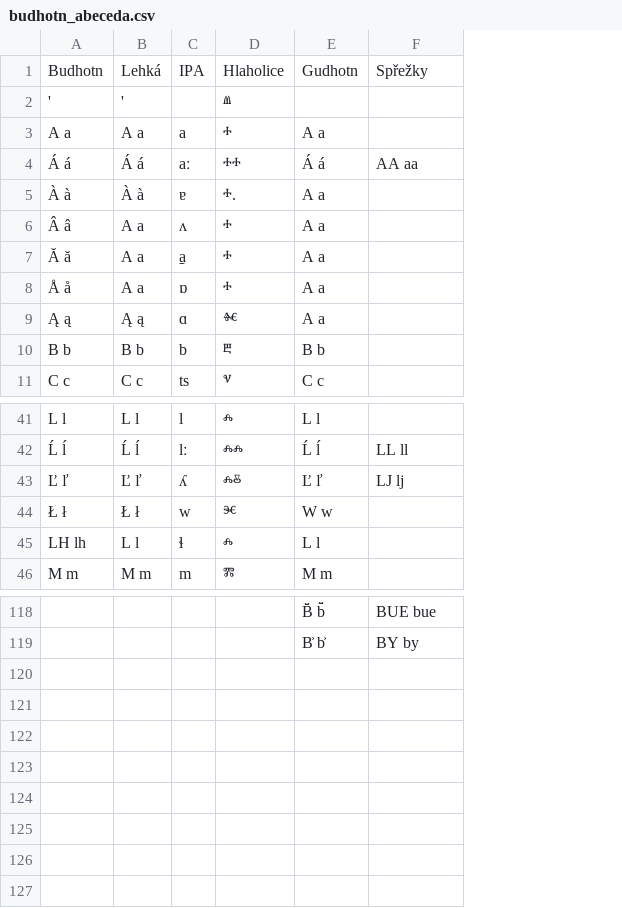
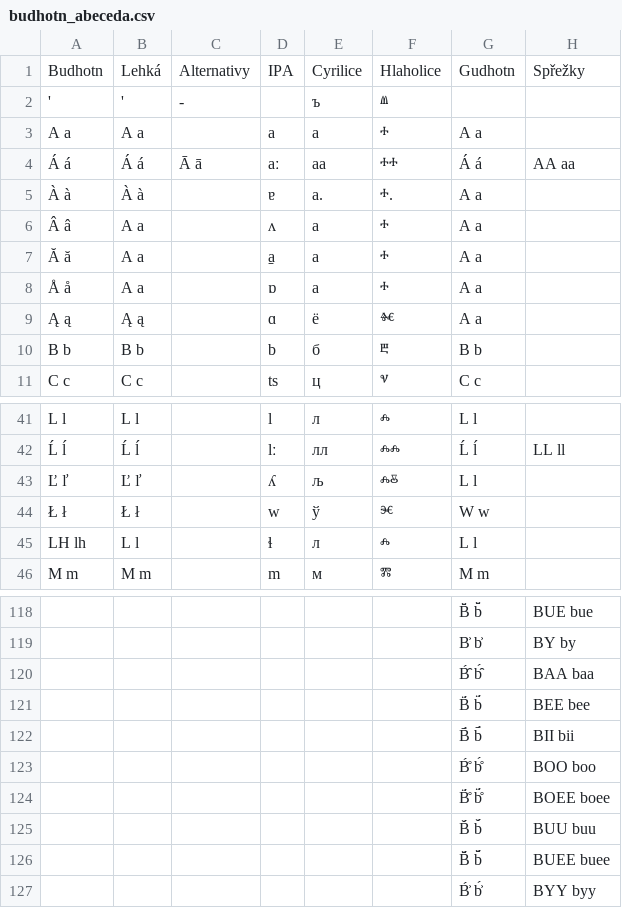
Before and after one commit to 637man/Budhotn, a CSV file: budhotn_abeceda.csv, drawn as a sheet; only a part is shown, gaps mark what is left out; addresses are those after the commit; the diff names each change by its address in the sheet, - before the commit and + after, or states it on an @@ line.

```diff
--- a/budhotn_abeceda.csv
+++ b/budhotn_abeceda.csv
+column C, rows 1-4: Alternativy | - |  | Ā ā
+column E, rows 1-11: Cyrilice | ъ | а | аа | а. | а | а | а | ё | б | ц; rows 41-46: л | лл | љ | ў | л | м
-G43: Ľ ľ
+G43: L l
-H43: LJ lj
+H43: (empty)
+row 120:  |  |  |  |  |  | B̑́ b̑́ | BAA baa
+row 121:  |  |  |  |  |  | B̈́ b̈́ | BEE bee
+row 122:  |  |  |  |  |  | B̄́ b̄́ | BII bii
+row 123:  |  |  |  |  |  | B̊́ b̊́ | BOO boo
+row 124:  |  |  |  |  |  | B̊̈́ b̊̈́ | BOEE boee
+row 125:  |  |  |  |  |  | B̆́ b̆́ | BUU buu
+row 126:  |  |  |  |  |  | B̆̈́ b̆̈́ | BUEE buee
+row 127:  |  |  |  |  |  | B͐́ b͐́ | BYY byy
```
Also changed, not shown: budhotn_cislovky.csv, budhotn_slovesa.csv, 4 other files.
